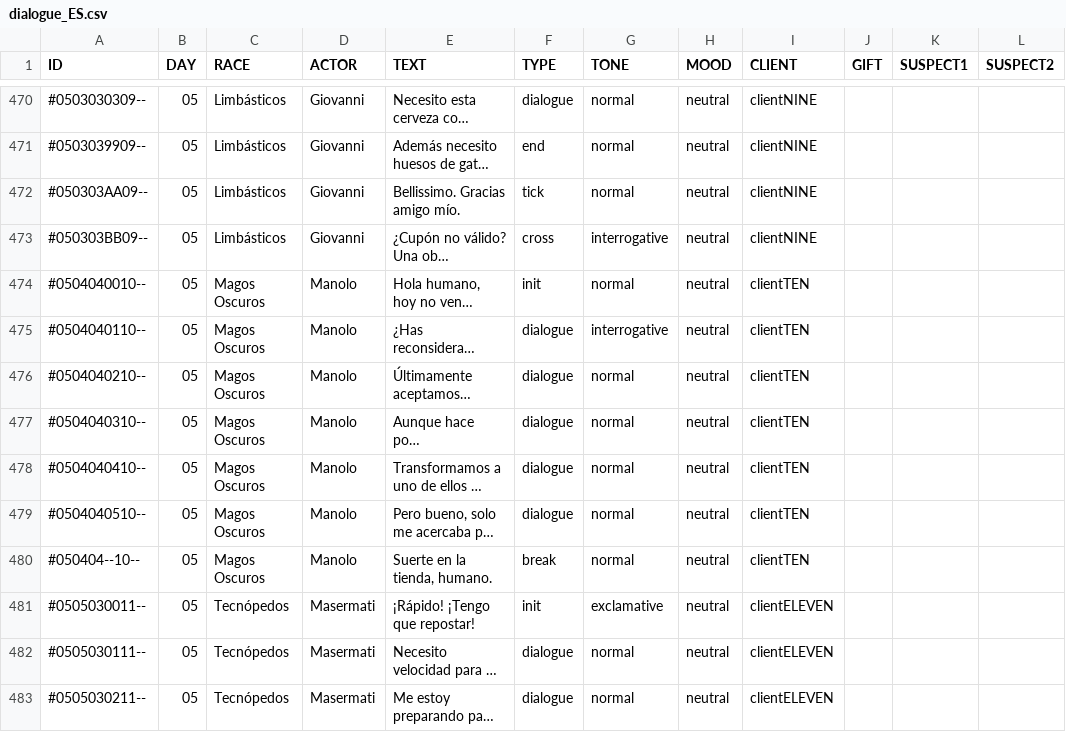
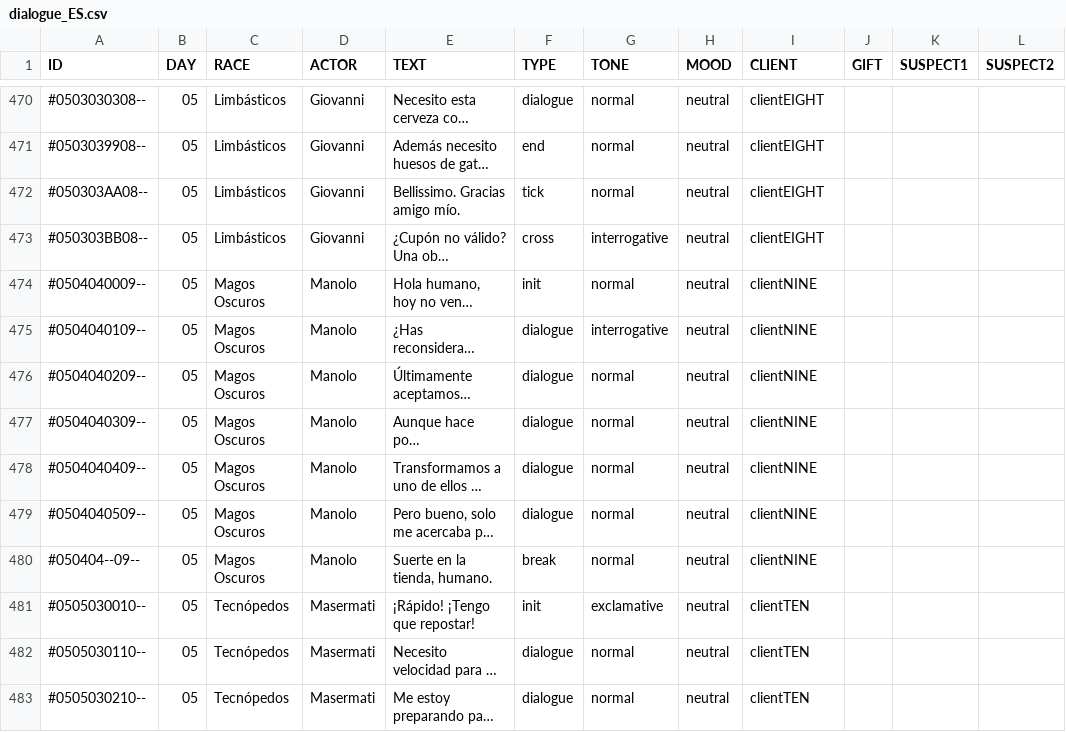
Before and after one commit to MirtharCode/CoinsOnly2024, a CSV file: Assets/Resources/CSV/Dialogues/dialogue_ES.csv, drawn as a sheet; only a part is shown, gaps mark what is left out; long unchanged cells end in …; the diff covers the shown part only; the diff names each change by its address in the sheet, - before the commit and + after, or states it on an @@ line.

```diff
--- a/Assets/Resources/CSV/Dialogues/dialogue_ES.csv
+++ b/Assets/Resources/CSV/Dialogues/dialogue_ES.csv
-A470 (ID): #0503030309--
+A470 (ID): #0503030308--
-I470:I473 (CLIENT): clientNINE
+I470:I473 (CLIENT): clientEIGHT
-A471 (ID): #0503039909--
+A471 (ID): #0503039908--
-A472 (ID): #050303AA09--
+A472 (ID): #050303AA08--
-A473 (ID): #050303BB09--
+A473 (ID): #050303BB08--
-A474 (ID): #0504040010--
+A474 (ID): #0504040009--
-I474:I480 (CLIENT): clientTEN
+I474:I480 (CLIENT): clientNINE
-A475 (ID): #0504040110--
+A475 (ID): #0504040109--
-A476 (ID): #0504040210--
+A476 (ID): #0504040209--
-A477 (ID): #0504040310--
+A477 (ID): #0504040309--
-A478 (ID): #0504040410--
+A478 (ID): #0504040409--
-A479 (ID): #0504040510--
+A479 (ID): #0504040509--
-A480 (ID): #050404--10--
+A480 (ID): #050404--09--
-A481 (ID): #0505030011--
+A481 (ID): #0505030010--
-I481:I483 (CLIENT): clientELEVEN
+I481:I483 (CLIENT): clientTEN
-A482 (ID): #0505030111--
+A482 (ID): #0505030110--
-A483 (ID): #0505030211--
+A483 (ID): #0505030210--
```
Also changed, not shown: 93 edited cells elsewhere in this file, Assets/Resources/CSV/Products/products.csv, 24 other files.
